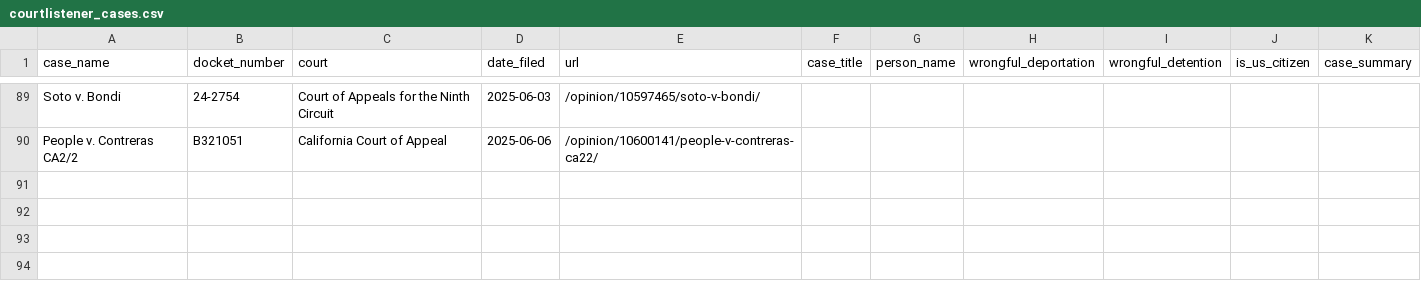
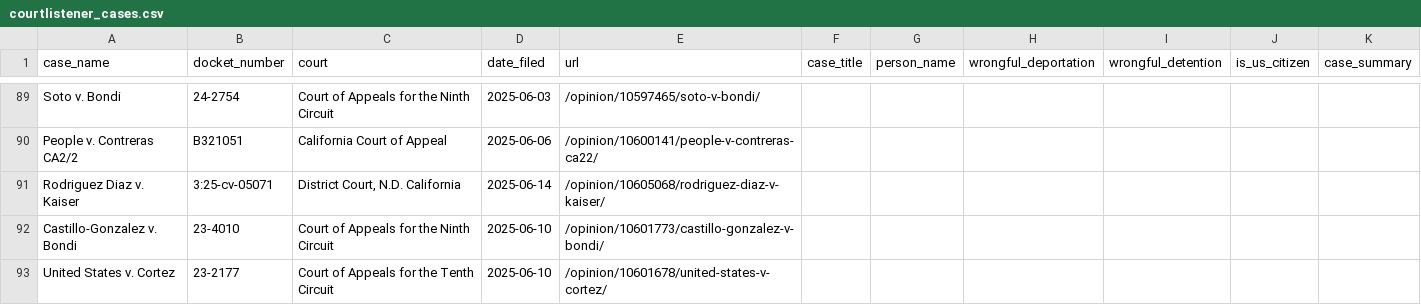
Before and after one commit to jackwerner/wrongfulDeportationsAndDetentions, a CSV file: courtlistener_cases.csv, drawn as a sheet; only a part is shown, gaps mark what is left out.

```diff
--- a/courtlistener_cases.csv
+++ b/courtlistener_cases.csv
@@ -90 +90,4 @@ Soto v. Bondi,24-2754,Court of Appeals for the Ninth Circuit,2025-06-03,/opinion
 People v. Contreras CA2/2,B321051,California Court of Appeal,2025-06-06,/opinion/10600141/people-v-contreras-ca22/,,,,,,
+Rodriguez Diaz v. Kaiser,3:25-cv-05071,"District Court, N.D. California",2025-06-14,/opinion/10605068/rodriguez-diaz-v-kaiser/,,,,,,
+Castillo-Gonzalez v. Bondi,23-4010,Court of Appeals for the Ninth Circuit,2025-06-10,/opinion/10601773/castillo-gonzalez-v-bondi/,,,,,,
+United States v. Cortez,23-2177,Court of Appeals for the Tenth Circuit,2025-06-10,/opinion/10601678/united-states-v-cortez/,,,,,,
```
